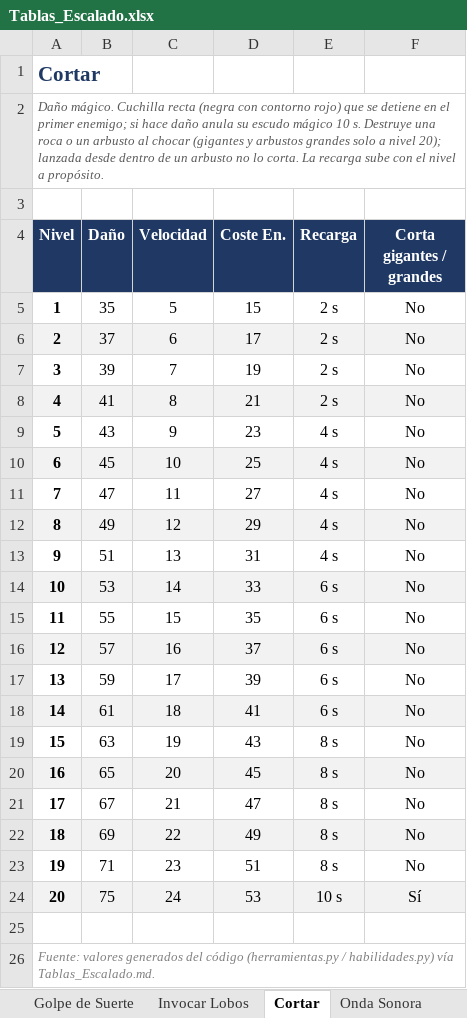
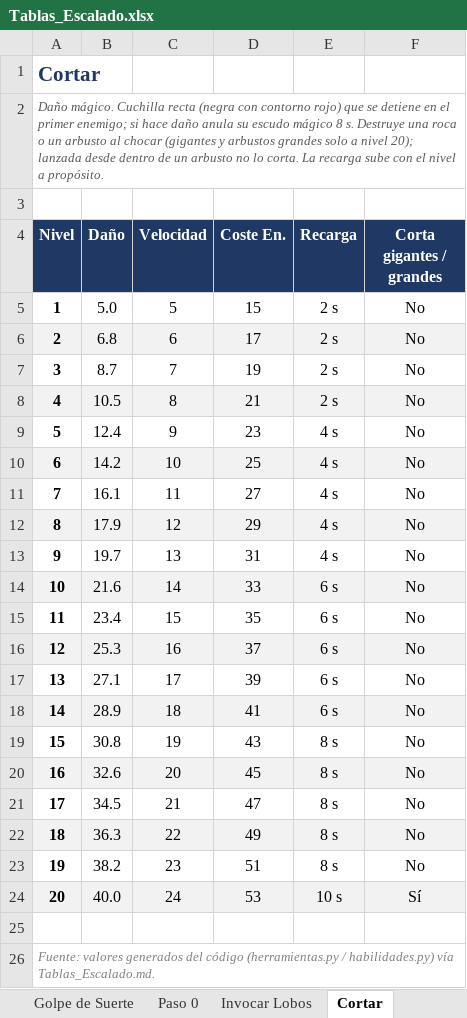
Before and after one commit to Kevin498777/Level_UP, an Excel workbook: Documentacion/Tablas_Escalado.xlsx, sheet Cortar, drawn as a sheet; values as stored, in another font and other column widths than the file's, no borders; the diff names each change by its address in the sheet, - before the commit and + after, or states it on an @@ line.

```diff
--- a/Documentacion/Tablas_Escalado.xlsx (sheet Cortar)
+++ b/Documentacion/Tablas_Escalado.xlsx (sheet Cortar)
+sheet tab: Paso 0
-A2 (Nivel): …escudo mágico 10 s. Destruye…
+A2 (Nivel): …escudo mágico 8 s. Destruye…
-B5 (Daño): 35
+B5 (Daño): 5.0
-B6 (Daño): 37
+B6 (Daño): 6.8
-B7 (Daño): 39
+B7 (Daño): 8.7
-B8 (Daño): 41
+B8 (Daño): 10.5
-B9 (Daño): 43
+B9 (Daño): 12.4
-B10 (Daño): 45
+B10 (Daño): 14.2
-B11 (Daño): 47
+B11 (Daño): 16.1
-B12 (Daño): 49
+B12 (Daño): 17.9
-B13 (Daño): 51
+B13 (Daño): 19.7
-B14 (Daño): 53
+B14 (Daño): 21.6
-B15 (Daño): 55
+B15 (Daño): 23.4
-B16 (Daño): 57
+B16 (Daño): 25.3
-B17 (Daño): 59
+B17 (Daño): 27.1
-B18 (Daño): 61
+B18 (Daño): 28.9
-B19 (Daño): 63
+B19 (Daño): 30.8
-B20 (Daño): 65
+B20 (Daño): 32.6
-B21 (Daño): 67
+B21 (Daño): 34.5
-B22 (Daño): 69
+B22 (Daño): 36.3
-B23 (Daño): 71
+B23 (Daño): 38.2
-B24 (Daño): 75
+B24 (Daño): 40.0
```
Also changed, not shown: sheet Golpe de Suerte, other sheet tabs, Documentacion/Tablas_Tipos.xlsx, 7 other files.
